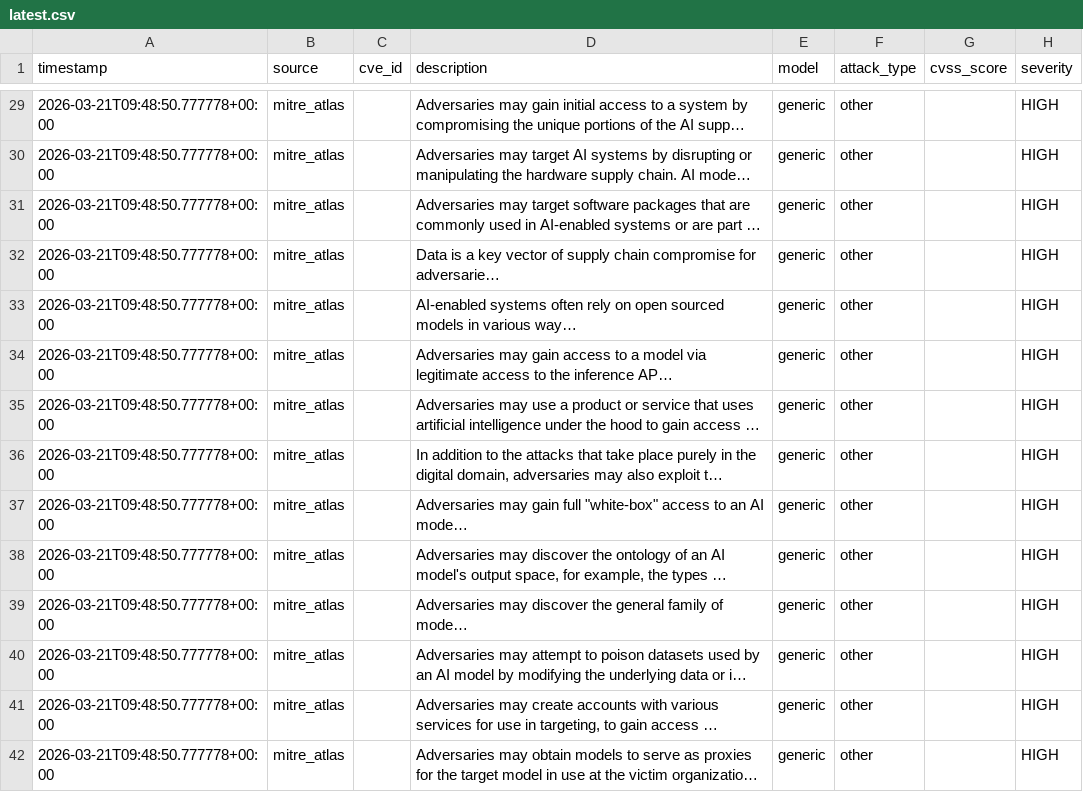
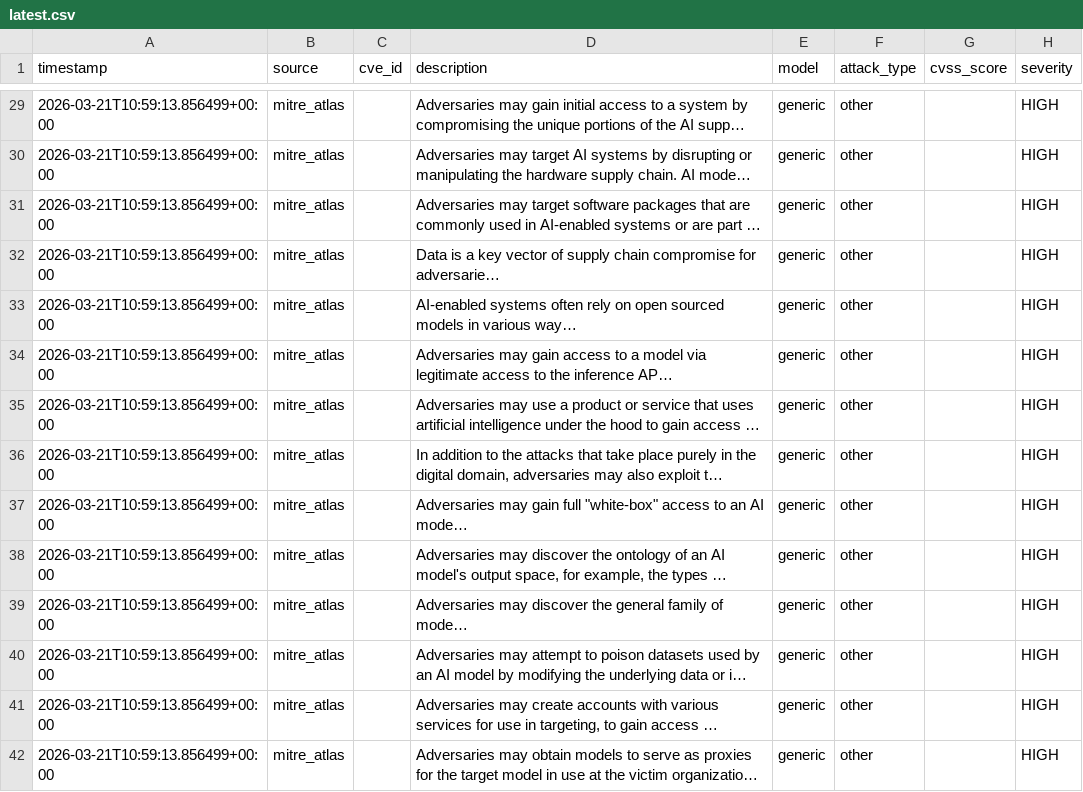
Before and after one commit to alpha-one-index/adversary-index, a CSV file: exports/latest.csv, drawn as a sheet; only a part is shown, gaps mark what is left out; long unchanged cells end in …; the diff covers the shown part only; the diff names each change by its address in the sheet, - before the commit and + after, or states it on an @@ line.

```diff
--- a/exports/latest.csv
+++ b/exports/latest.csv
-A29:A42 (timestamp): 2026-03-21T09:48:50.777778+00:00
+A29:A42 (timestamp): 2026-03-21T10:59:13.856499+00:00
```
Also changed, not shown: 158 edited cells elsewhere in this file, 2 other files.
